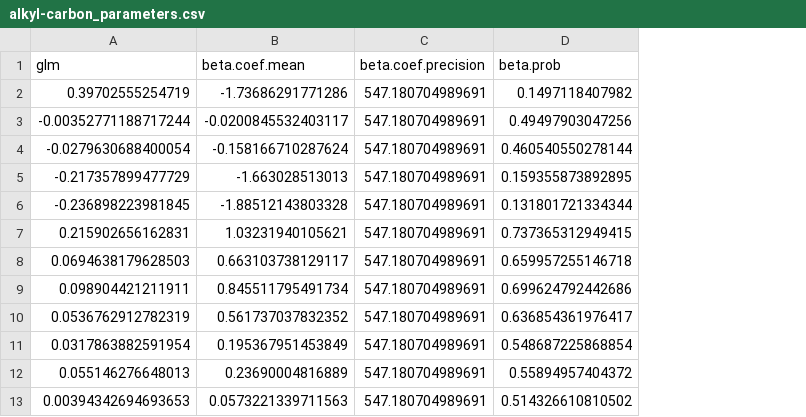
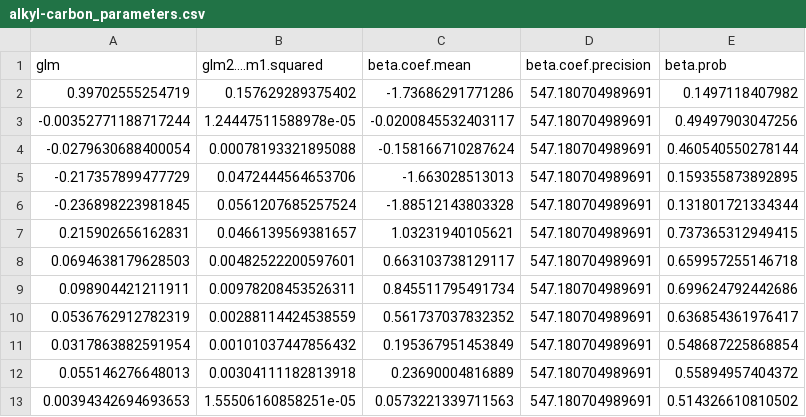
Before and after one commit to eageissinger/beta-reg, a CSV file: output/alkyl-carbon_parameters.csv, drawn as a sheet; the diff names each change by its address in the sheet, - before the commit and + after, or states it on an @@ line.

Commit message:
updated phi link and calculated squared coefficients for LM

```diff
--- a/output/alkyl-carbon_parameters.csv
+++ b/output/alkyl-carbon_parameters.csv
+column B (glm2....m1.squared), rows 2-13: 0.157629289375402 | 1.24447511588978e-05 | 0.00078193321895088 | 0.0472444564653706 | 0.0561207685257524 | 0.0466139569381657 | 0.00482522200597601 | 0.00978208453526311 | 0.00288114424538559 | 0.00101037447856432 | 0.00304111182813918 | 1.55506160858251e-05
```
Also changed, not shown: output/carbonyl-carbon_parameters.csv, output/elemental-composition_parameters.csv, 8 other files.
